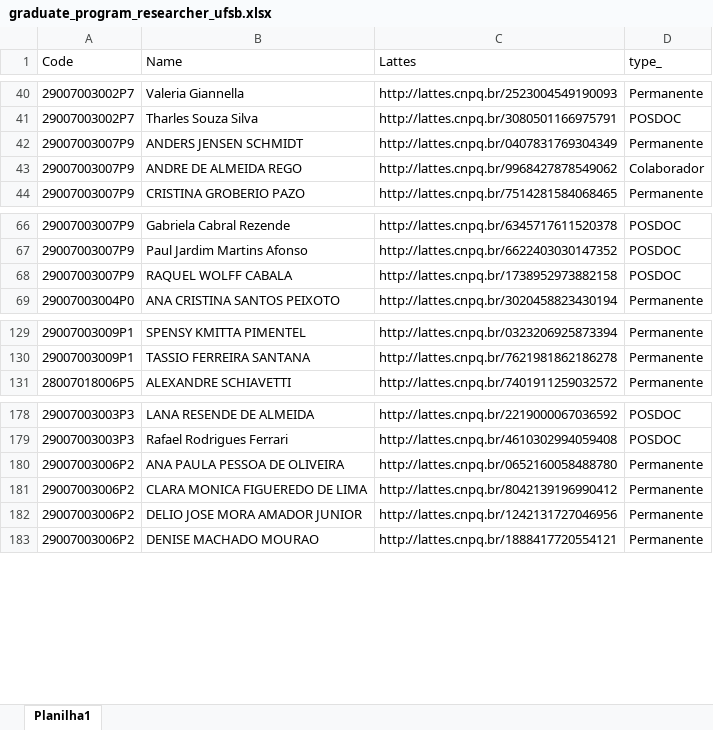
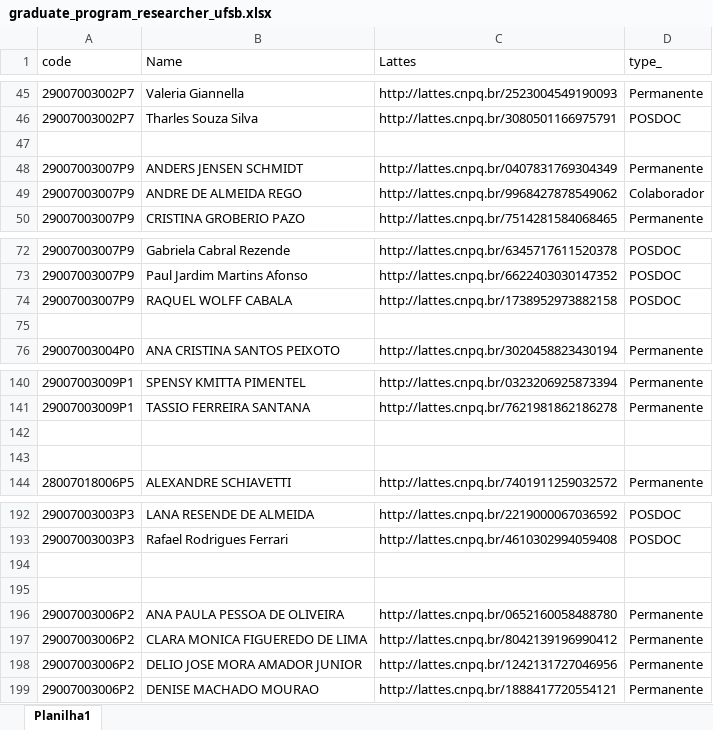
Before and after one commit to meirelesgc/adm_simcc, an Excel workbook: Files/graduate_program_researcher_ufsb.xlsx, sheet Planilha1, drawn as a sheet; only a part is shown, gaps mark what is left out; values as stored, in another font and other column widths than the file's, no borders; the diff covers the shown part only; the diff names each change by its address in the sheet, - before the commit and + after, or states it on an @@ line.

```diff
--- a/Files/graduate_program_researcher_ufsb.xlsx (sheet Planilha1)
+++ b/Files/graduate_program_researcher_ufsb.xlsx (sheet Planilha1)
-A1: Code
+A1: code
+row 47: (empty)
+row 75: (empty)
+row 142: (empty)
+row 143: (empty)
+row 194: (empty)
+row 195: (empty)
```
Also changed, not shown: 13 added rows and 17 edited cells elsewhere in this sheet, 2 other files.
